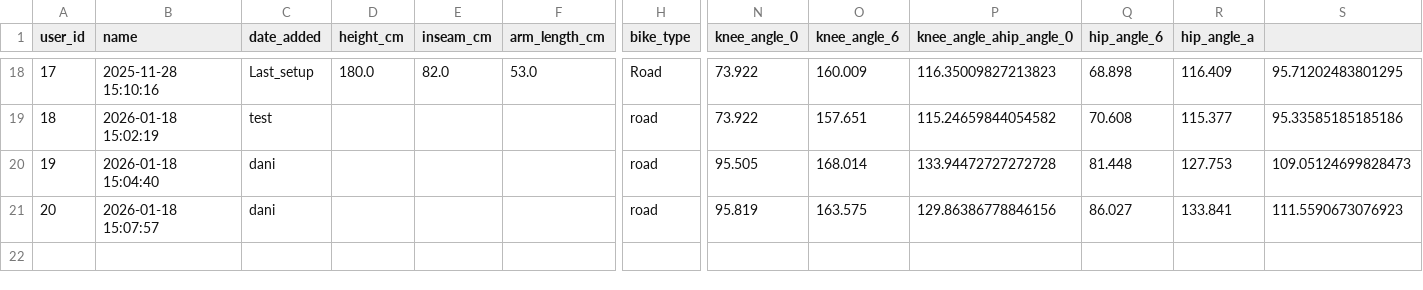
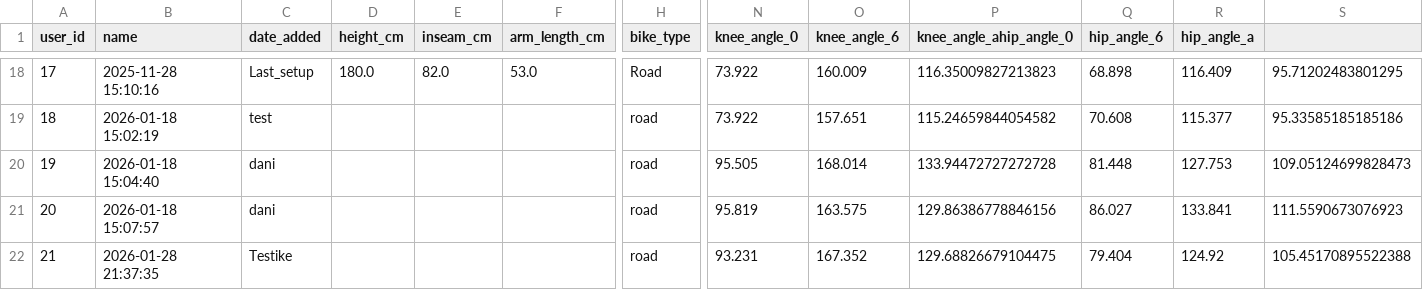
Before and after one commit to Nagy-Dani/BikeFit, a CSV file: data/bike_fit_data.csv, drawn as a sheet; only a part is shown, gaps mark what is left out; rows hold the shown columns only; the diff names each change by its address in the sheet, - before the commit and + after, or states it on an @@ line.

```diff
--- a/data/bike_fit_data.csv
+++ b/data/bike_fit_data.csv
+row 22: 21 | 2026-01-28 21:37:35 | Testike |  |  |  | road | 93.231 | 167.352 | 129.68826679104475 | 79.404 | 124.92 | 105.45170895522388
```
Also changed, not shown: 5 other files.
